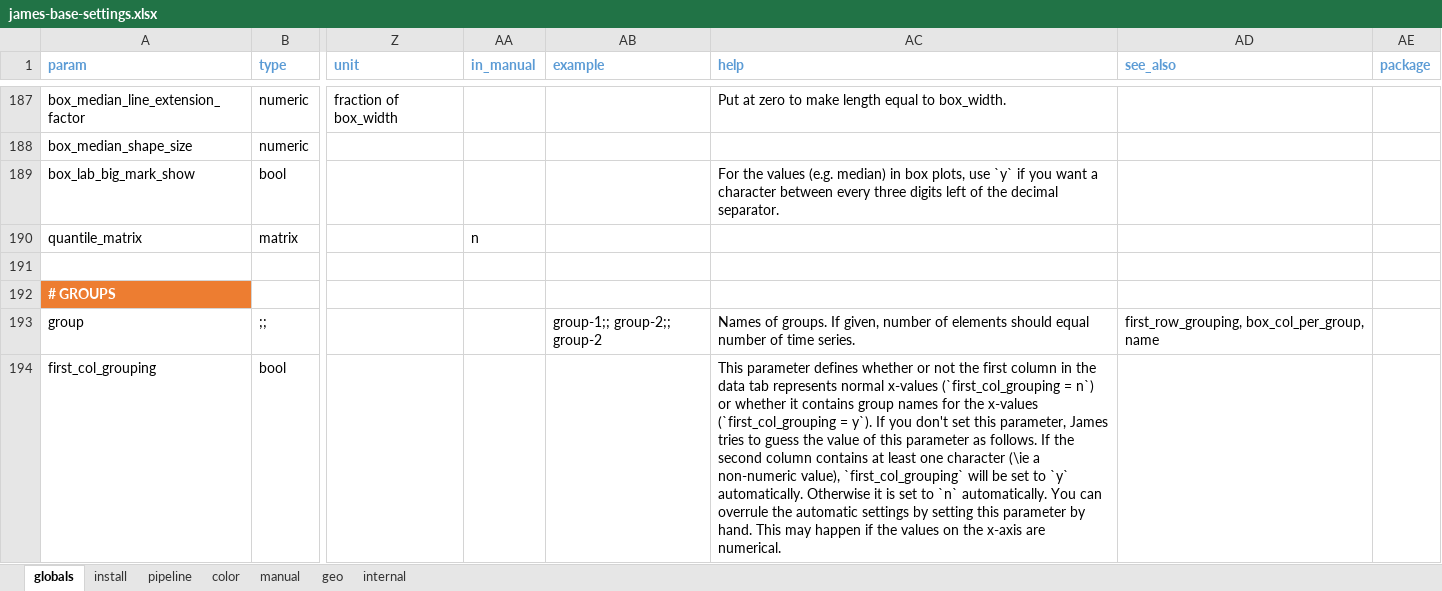
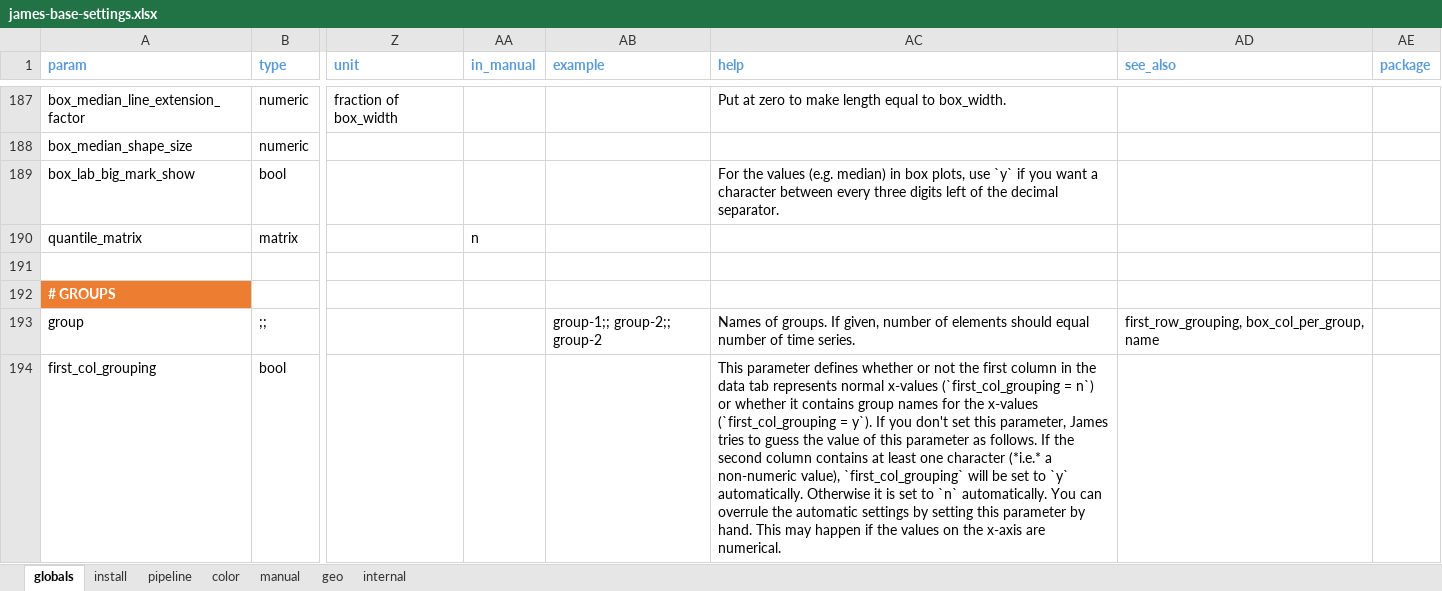
Before and after one commit to data-science-made-easy/nicerplot, an Excel workbook: inst/extdata/james-base-settings.xlsx, sheet globals, drawn as a sheet; only a part is shown, gaps mark what is left out; values as stored, in another font and other column widths than the file's, no borders; the diff covers the shown part only; the diff names each change by its address in the sheet, - before the commit and + after, or states it on an @@ line.

```diff
--- a/inst/extdata/james-base-settings.xlsx (sheet globals)
+++ b/inst/extdata/james-base-settings.xlsx (sheet globals)
-AC194 (help): …one character (\ie a non-numeric…
+AC194 (help): …one character (*i.e.* a non-numeric…
```
Also changed, not shown: 5 edited cells elsewhere in this sheet, sheet install.
